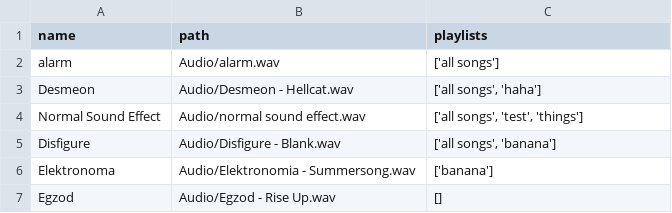
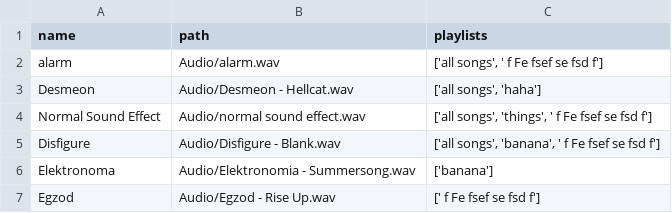
Before and after one commit to 3334gFIOP-school/Computer-Science-Final, a CSV file: songs.csv, drawn as a sheet.

```diff
--- a/songs.csv
+++ b/songs.csv
@@ -1,7 +1,7 @@
 name,path,playlists
-alarm,Audio/alarm.wav,['all songs']
+alarm,Audio/alarm.wav,"['all songs', '  f  Fe fsef se fsd f']"
 Desmeon,Audio/Desmeon - Hellcat.wav,"['all songs', 'haha']"
-Normal Sound Effect,Audio/normal sound effect.wav,"['all songs', 'test', 'things']"
-Disfigure,Audio/Disfigure - Blank.wav,"['all songs', 'banana']"
+Normal Sound Effect,Audio/normal sound effect.wav,"['all songs', 'things', '  f  Fe fsef se fsd f']"
+Disfigure,Audio/Disfigure - Blank.wav,"['all songs', 'banana', '  f  Fe fsef se fsd f']"
 Elektronoma,Audio/Elektronomia - Summersong.wav,['banana']
-Egzod,Audio/Egzod - Rise Up.wav,[]
+Egzod,Audio/Egzod - Rise Up.wav,['  f  Fe fsef se fsd f']
```
Also changed, not shown: 2 other files.
